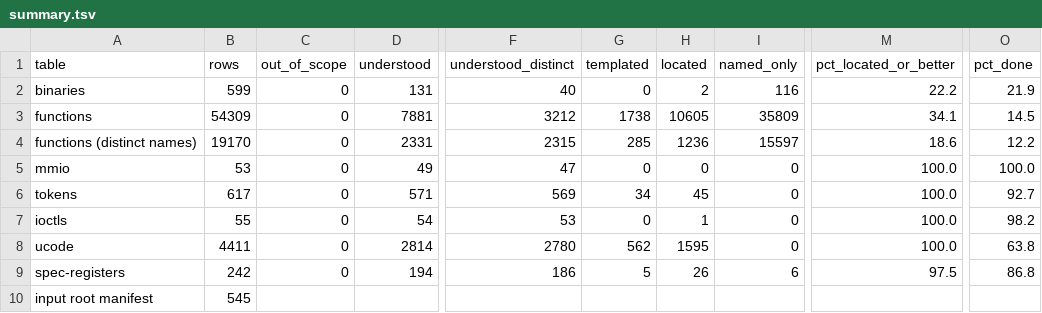
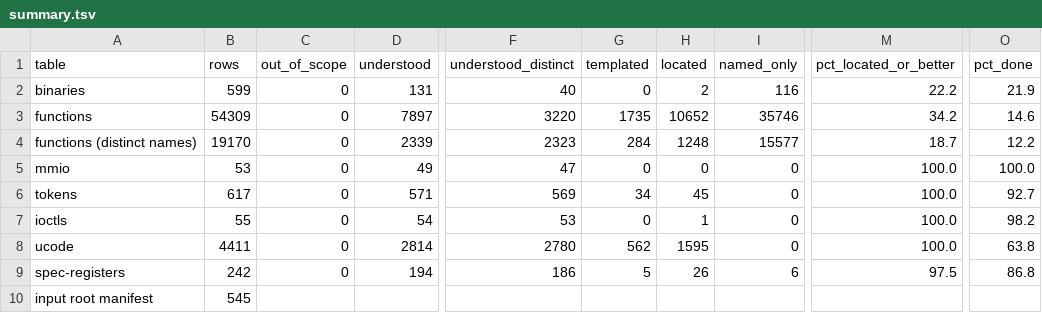
Before and after one commit to jamesbraid/kona, a TSV file: docs/inventory/summary.tsv, drawn as a sheet; only a part is shown, gaps mark what is left out; the diff covers the shown part only; the diff names each change by its address in the sheet, - before the commit and + after, or states it on an @@ line.

Commit message:
inventory: credit a same-named function by an address inside it
A name defined in several compilation units of one binary was rejected
outright: its row was at most named-only whatever documented it,
because a name cannot say which unit an entry means. An address can.
In the N32 Kona libGLcore, ApplyViewport, ApplyScissor, SwapBuffers,
LoseCurrent, MakeCurrent, CopyVertex and EramAlloc have entries that
cite each routine's own address and still could not be credited.

The row stands for the lowest definition, so an entry now credits it
when it writes an absolute address inside that function. An entry that
names the function without such an address still earns at most
named-only. Names that share one address stay rejected.

```diff
--- a/docs/inventory/summary.tsv
+++ b/docs/inventory/summary.tsv
-D3 (understood): 7881
+D3 (understood): 7897
-F3 (understood_distinct): 3212
+F3 (understood_distinct): 3220
-G3 (templated): 1738
+G3 (templated): 1735
-H3 (located): 10605
+H3 (located): 10652
-I3 (named_only): 35809
+I3 (named_only): 35746
-M3 (pct_located_or_better): 34.1
+M3 (pct_located_or_better): 34.2
-O3 (pct_done): 14.5
+O3 (pct_done): 14.6
-D4 (understood): 2331
+D4 (understood): 2339
-F4 (understood_distinct): 2315
+F4 (understood_distinct): 2323
-G4 (templated): 285
+G4 (templated): 284
-H4 (located): 1236
+H4 (located): 1248
-I4 (named_only): 15597
+I4 (named_only): 15577
-M4 (pct_located_or_better): 18.6
+M4 (pct_located_or_better): 18.7
```
Also changed, not shown: 28 edited cells elsewhere in this file, 5 other files.
